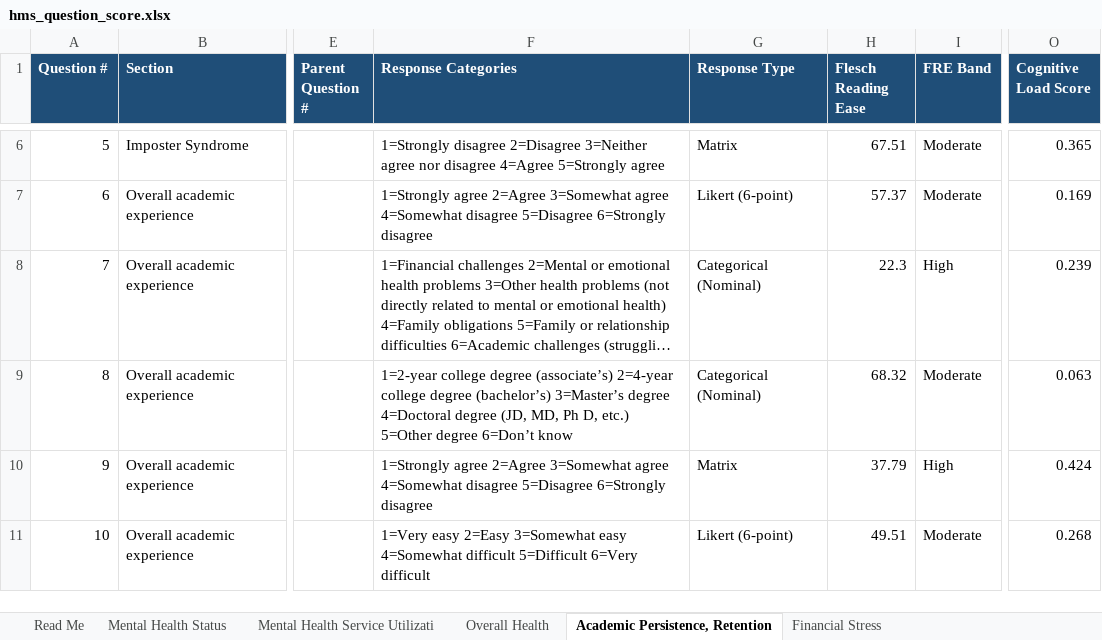
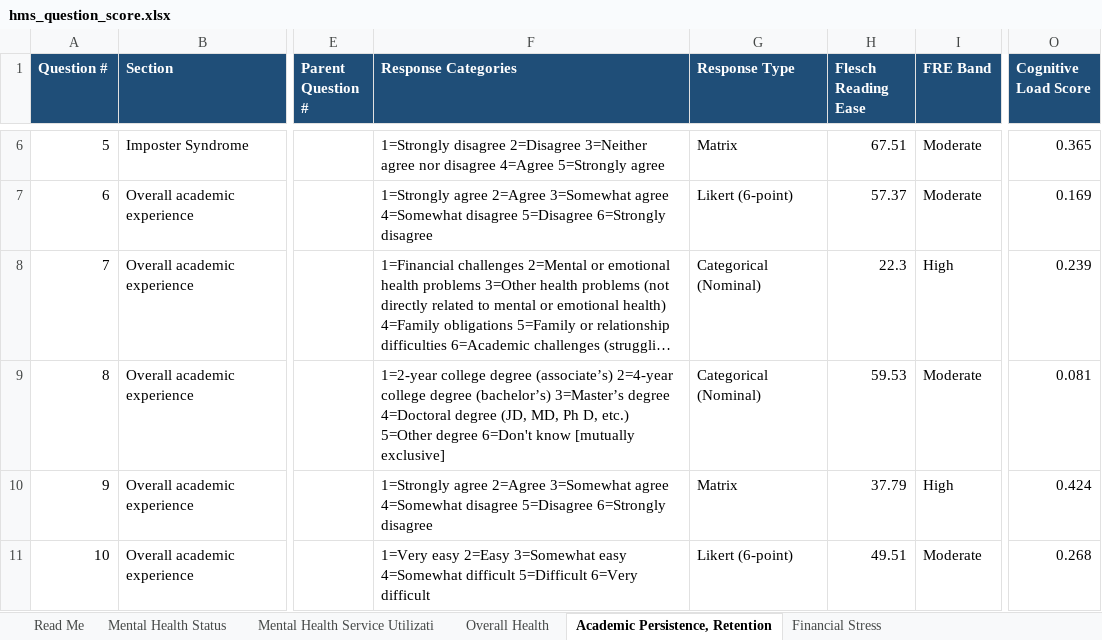
Before and after one commit to jovishacurlie22/Experiment2, an Excel workbook: SurveyQuestions/outputs/hms_question_score.xlsx, sheet Academic Persistence, Retention, drawn as a sheet; only a part is shown, gaps mark what is left out; long unchanged cells end in …; values as stored, in another font and other column widths than the file's, no borders; the diff names each change by its address in the sheet, - before the commit and + after, or states it on an @@ line.

```diff
--- a/SurveyQuestions/outputs/hms_question_score.xlsx (sheet Academic Persistence, Retention)
+++ b/SurveyQuestions/outputs/hms_question_score.xlsx (sheet Academic Persistence, Retention)
-F9 (Response Categories): …5=Other degree 6=Don’t know
+F9 (Response Categories): …5=Other degree 6=Don't know [mutually exclusive]
-H9 (Flesch Reading Ease): 68.32
+H9 (Flesch Reading Ease): 59.53
-O9 (Cognitive Load Score): 0.063
+O9 (Cognitive Load Score): 0.081
```
Also changed, not shown: sheet Mental Health Service Utilizati, sheet Mental Health Status, sheet Overall Health, SurveyQuestions/csvs/hms_survey.xlsx, SurveyQuestions/outputs/MECAMH_question_score.xlsx, 7 other files.
